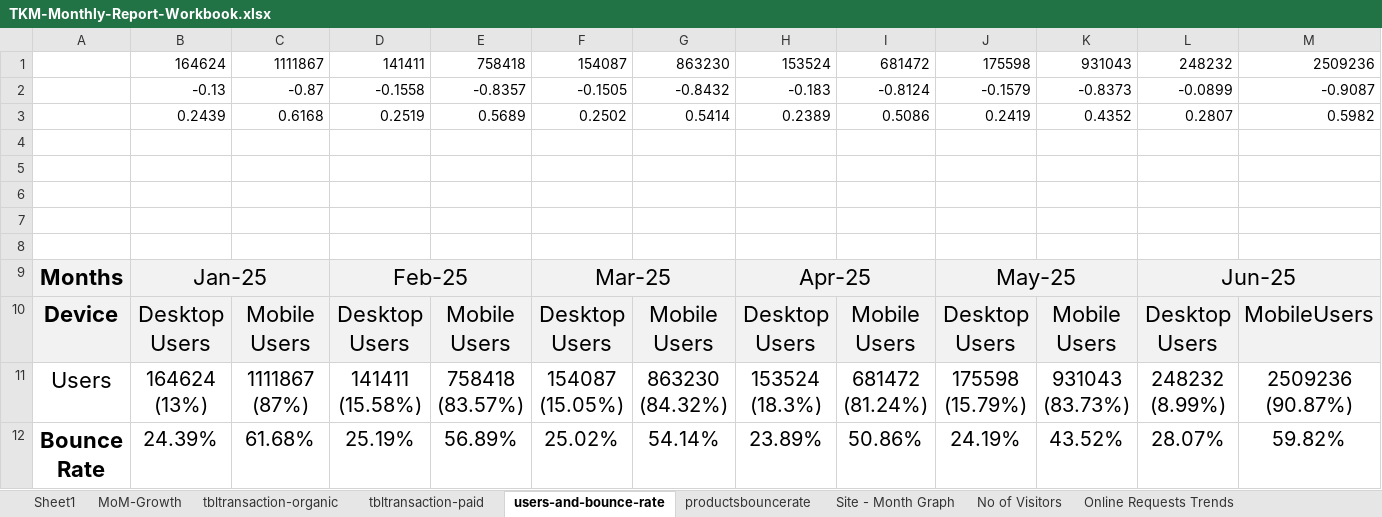
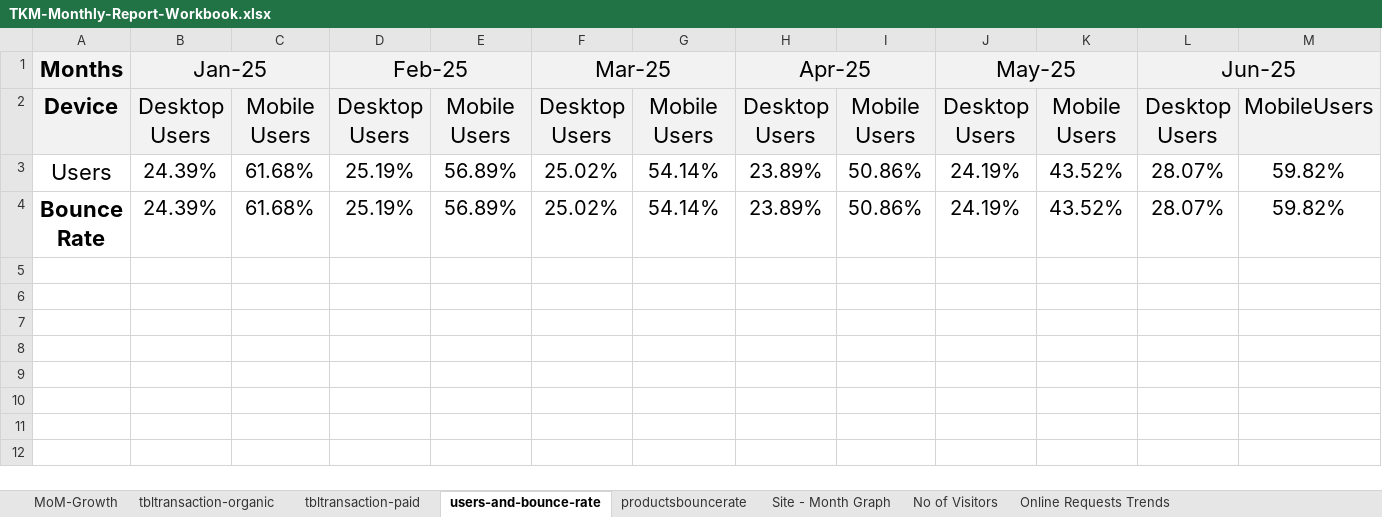
Before and after one commit to manorajsivanmalai/google-analytics-data-generator, an Excel workbook: TKM-Monthly-Report-Workbook.xlsx, sheet users-and-bounce-rate, drawn as a sheet; values as stored, in another font and other column widths than the file's, no borders; removed rows and columns are numbered as before the commit, all else as after; ↵ is a line break in a cell; the diff names each change by its address in the sheet, - before the commit and + after, or states it on an @@ line.

Commit message:
updated

```diff
--- a/TKM-Monthly-Report-Workbook.xlsx (sheet users-and-bounce-rate)
+++ b/TKM-Monthly-Report-Workbook.xlsx (sheet users-and-bounce-rate)
-sheet tab: Sheet1
-row 1:  | 164624 | 1111867 | 141411 | 758418 | 154087 | 863230 | 153524 | 681472 | 175598 | 931043 | 248232 | 2509236
-row 2:  | -0.13 | -0.87 | -0.1558 | -0.8357 | -0.1505 | -0.8432 | -0.183 | -0.8124 | -0.1579 | -0.8373 | -0.0899 | -0.9087
-row 3:  | 0.2439 | 0.6168 | 0.2519 | 0.5689 | 0.2502 | 0.5414 | 0.2389 | 0.5086 | 0.2419 | 0.4352 | 0.2807 | 0.5982
-row 4: (empty)
-row 5: (empty)
-row 6: (empty)
-row 7: (empty)
-row 8: (empty)
-row 11: Users | 164624 ↵ (13%) | 1111867 ↵ (87%) | 141411 ↵ (15.58%) | 758418 ↵ (83.57%) | 154087 ↵ (15.05%) | 863230 ↵ (84.32%) | 153524 ↵ (18.3%) | 681472 ↵ (81.24%) | 175598 ↵ (15.79%) | 931043 ↵ (83.73%) | 248232 ↵ (8.99%) | 2509236 ↵ (90.87%)
+row 3: Users | 24.39% | 61.68% | 25.19% | 56.89% | 25.02% | 54.14% | 23.89% | 50.86% | 24.19% | 43.52% | 28.07% | 59.82%
```
Also changed, not shown: sheet Section Performance.
